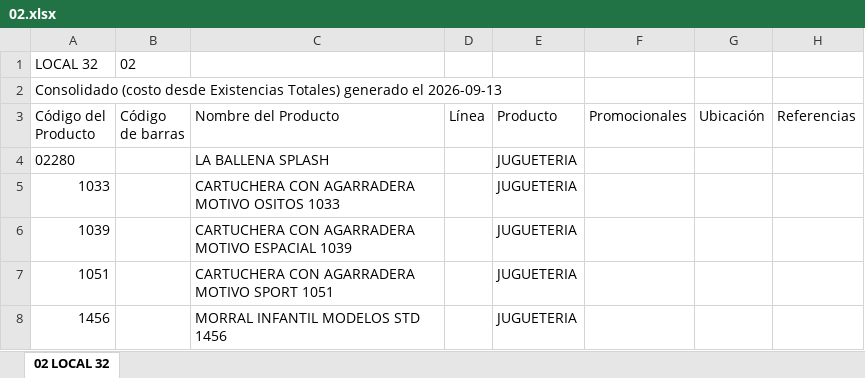
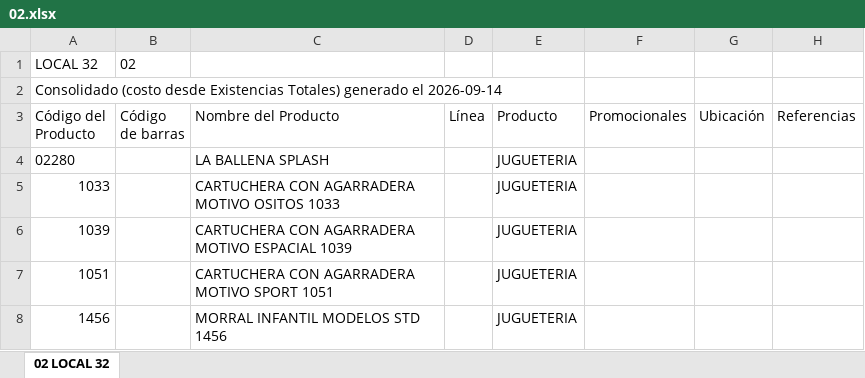
Before and after one commit to jeicardu03/vsummer-dashboard-toys, an Excel workbook: bodegas/02.xlsx, sheet 02 LOCAL 32, drawn as a sheet; only a part is shown; values as stored, in another font and other column widths than the file's, no borders; the diff names each change by its address in the sheet, - before the commit and + after, or states it on an @@ line.

```diff
--- a/bodegas/02.xlsx (sheet 02 LOCAL 32)
+++ b/bodegas/02.xlsx (sheet 02 LOCAL 32)
-A2 (Código del Producto): …generado el 2026-09-13
+A2 (Código del Producto): …generado el 2026-09-14
```
Also changed, not shown: bodegas/03.xlsx, bodegas/CM-02.xlsx, 11 other files.
